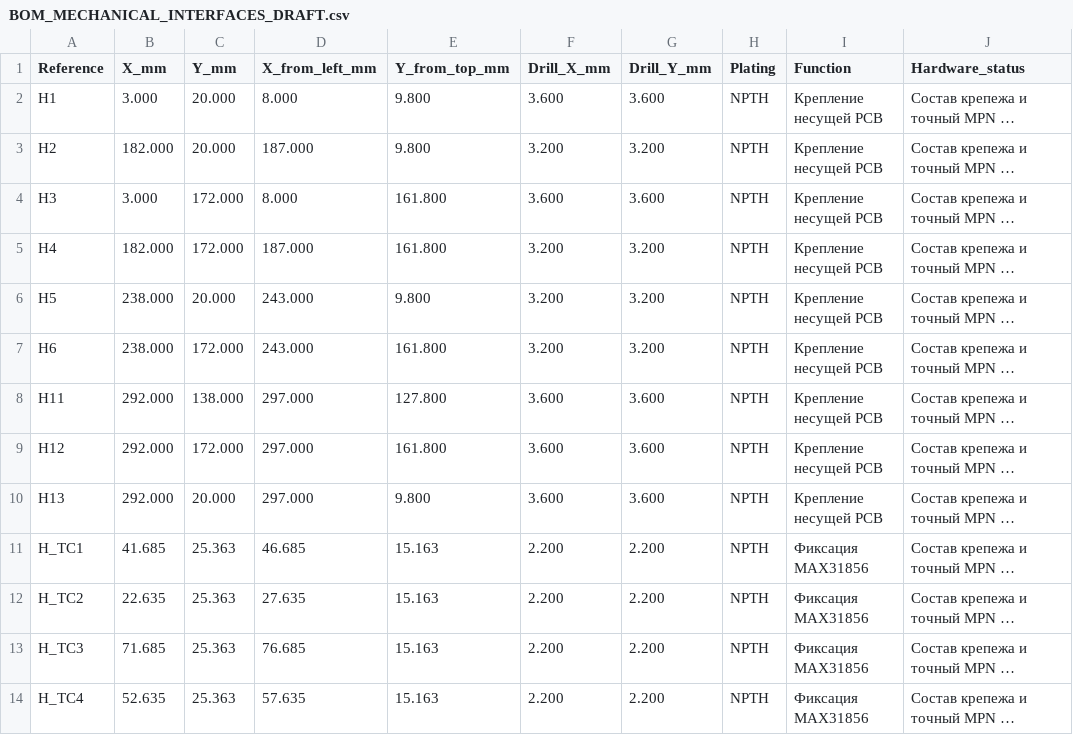
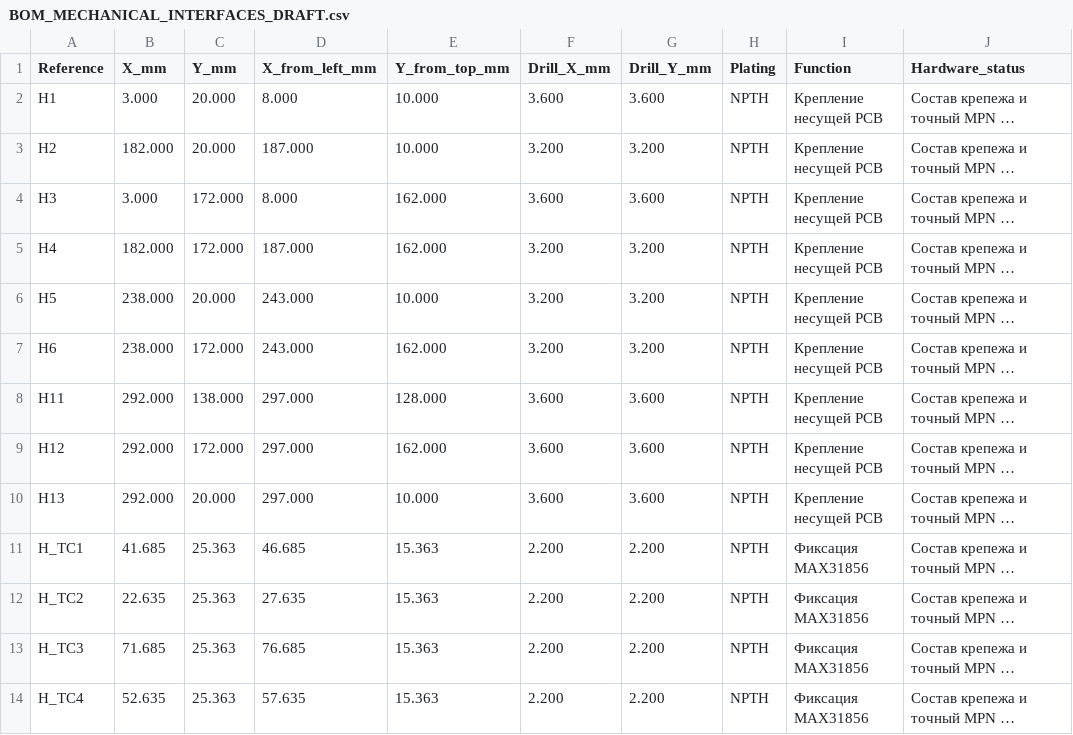
Before and after one commit to krolbot/sirokko-26201-controller, a CSV file: docs/BOM_MECHANICAL_INTERFACES_DRAFT.csv, drawn as a sheet; long unchanged cells end in …; the diff names each change by its address in the sheet, - before the commit and + after, or states it on an @@ line.

Commit message:
docs: correct mechanical edge-relative coordinates

```diff
--- a/docs/BOM_MECHANICAL_INTERFACES_DRAFT.csv
+++ b/docs/BOM_MECHANICAL_INTERFACES_DRAFT.csv
-E2:E3 (Y_from_top_mm): 9.800
+E2:E3 (Y_from_top_mm): 10.000
-E4:E5 (Y_from_top_mm): 161.800
+E4:E5 (Y_from_top_mm): 162.000
-E6 (Y_from_top_mm): 9.800
+E6 (Y_from_top_mm): 10.000
-E7 (Y_from_top_mm): 161.800
+E7 (Y_from_top_mm): 162.000
-E8 (Y_from_top_mm): 127.800
+E8 (Y_from_top_mm): 128.000
-E9 (Y_from_top_mm): 161.800
+E9 (Y_from_top_mm): 162.000
-E10 (Y_from_top_mm): 9.800
+E10 (Y_from_top_mm): 10.000
-E11:E14 (Y_from_top_mm): 15.163
+E11:E14 (Y_from_top_mm): 15.363
```
Also changed, not shown: 8 other files.
